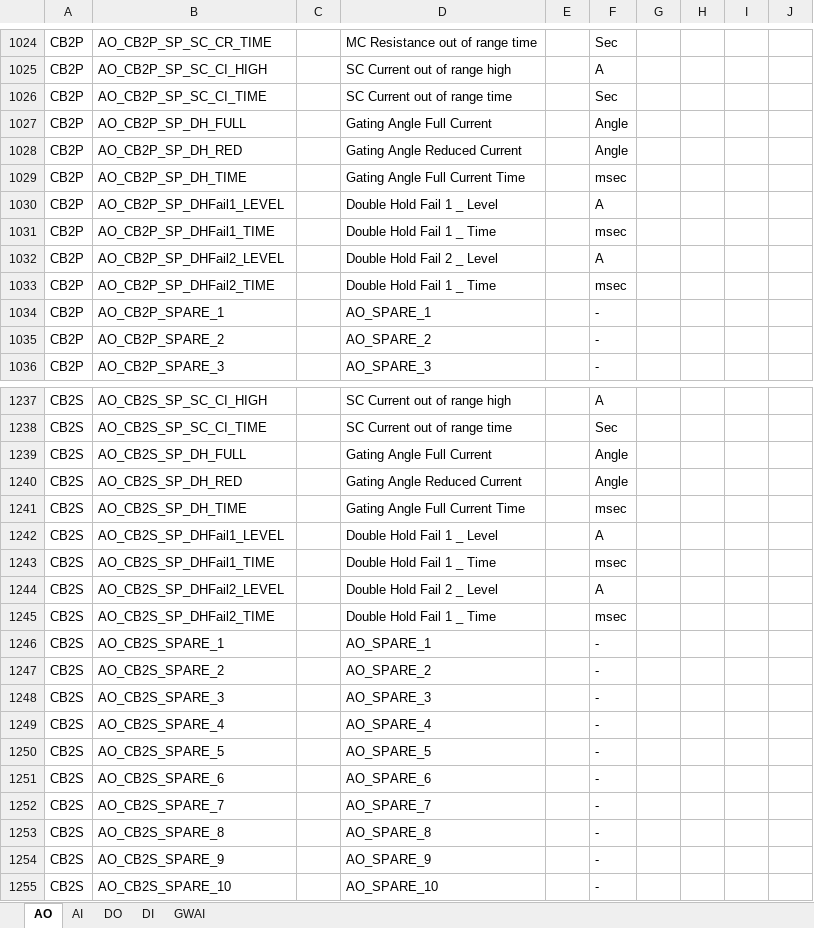
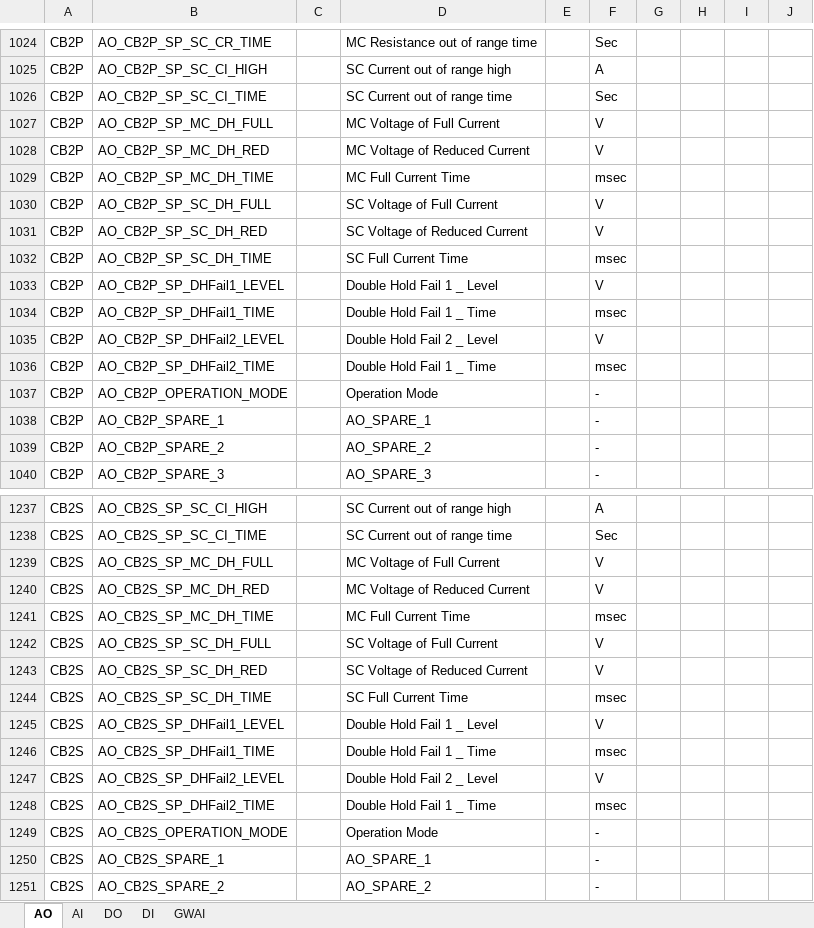
Before and after one commit to juhyupLee/PnetCompoint_Maker, an Excel workbook: PnetDB_Maker_Jhlee/PnetDB_Maker_Jhlee/bin/Debug/PNet_Compoints.xlsx, sheet AO, drawn as a sheet; only a part is shown, gaps mark what is left out; the shorter side is filled out with more unchanged rows; values as stored, in another font and other column widths than the file's, no borders; removed rows and columns are numbered as before the commit, all else as after; the diff covers the shown part only; the diff names each change by its address in the sheet, - before the commit and + after, or states it on an @@ line.

```diff
--- a/PnetDB_Maker_Jhlee/PnetDB_Maker_Jhlee/bin/Debug/PNet_Compoints.xlsx (sheet AO)
+++ b/PnetDB_Maker_Jhlee/PnetDB_Maker_Jhlee/bin/Debug/PNet_Compoints.xlsx (sheet AO)
-row 1027: CB2P | AO_CB2P_SP_DH_FULL |  | Gating Angle Full Current |  | Angle
+row 1027: CB2P | AO_CB2P_SP_MC_DH_FULL |  | MC Voltage of Full Current |  | V
-B1028: AO_CB2P_SP_DH_RED
+B1028: AO_CB2P_SP_MC_DH_RED
-D1028: Gating Angle Reduced Current
+D1028: MC Voltage of Reduced Current
-F1028: Angle
+F1028: V
-B1029: AO_CB2P_SP_DH_TIME
+B1029: AO_CB2P_SP_MC_DH_TIME
-D1029: Gating Angle Full Current Time
+D1029: MC Full Current Time
+row 1030: CB2P | AO_CB2P_SP_SC_DH_FULL |  | SC Voltage of Full Current |  | V
+row 1031: CB2P | AO_CB2P_SP_SC_DH_RED |  | SC Voltage of Reduced Current |  | V
+row 1032: CB2P | AO_CB2P_SP_SC_DH_TIME |  | SC Full Current Time |  | msec
-F1033: A
+F1033: V
-F1035: A
+F1035: V
+row 1037: CB2P | AO_CB2P_OPERATION_MODE |  | Operation Mode |  | -
-row 1239: CB2S | AO_CB2S_SP_DH_FULL |  | Gating Angle Full Current |  | Angle
+row 1239: CB2S | AO_CB2S_SP_MC_DH_FULL |  | MC Voltage of Full Current |  | V
-B1240: AO_CB2S_SP_DH_RED
+B1240: AO_CB2S_SP_MC_DH_RED
-D1240: Gating Angle Reduced Current
+D1240: MC Voltage of Reduced Current
-F1240: Angle
+F1240: V
-B1241: AO_CB2S_SP_DH_TIME
+B1241: AO_CB2S_SP_MC_DH_TIME
-D1241: Gating Angle Full Current Time
+D1241: MC Full Current Time
+row 1242: CB2S | AO_CB2S_SP_SC_DH_FULL |  | SC Voltage of Full Current |  | V
+row 1243: CB2S | AO_CB2S_SP_SC_DH_RED |  | SC Voltage of Reduced Current |  | V
+row 1244: CB2S | AO_CB2S_SP_SC_DH_TIME |  | SC Full Current Time |  | msec
-F1245: A
+F1245: V
-F1247: A
+F1247: V
+row 1249: CB2S | AO_CB2S_OPERATION_MODE |  | Operation Mode |  | -
```
Also changed, not shown: 130 added rows, 138 removed rows and 602 edited cells elsewhere in this sheet, sheet DI, sheet AI, sheet DO, 45 other files.
